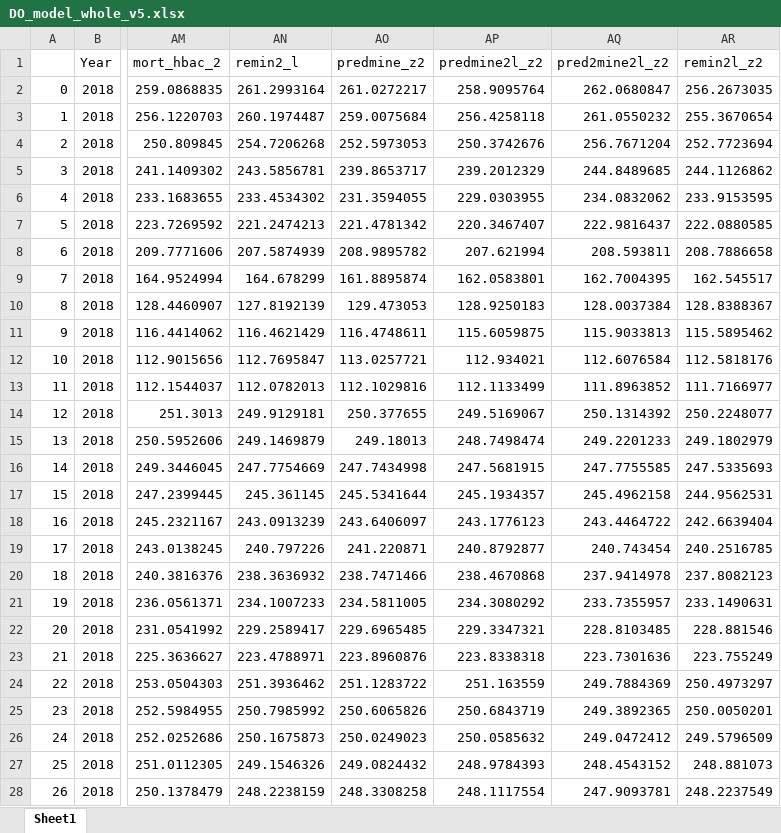
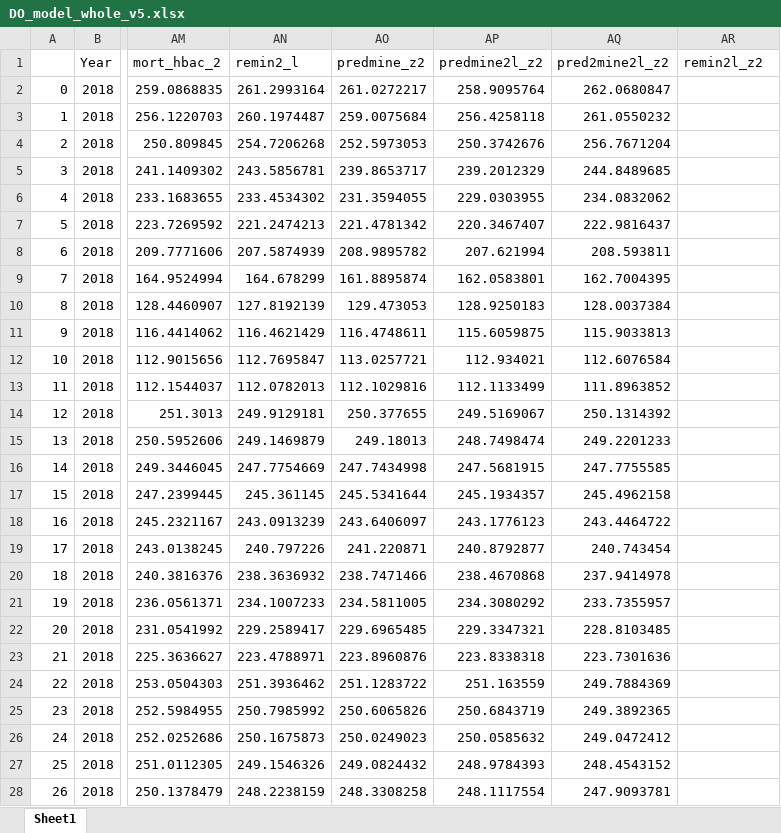
Before and after one commit to SalishSeaCast/analysis-jose, an Excel workbook: notebooks/SHEM/tuning/eval_files/DO_model_whole_v5.xlsx, sheet Sheet1, drawn as a sheet; only a part is shown, gaps mark what is left out; values as stored, in another font and other column widths than the file's, no borders; the diff covers the shown part only; the diff names each change by its address in the sheet, - before the commit and + after, or states it on an @@ line.

```diff
--- a/notebooks/SHEM/tuning/eval_files/DO_model_whole_v5.xlsx (sheet Sheet1)
+++ b/notebooks/SHEM/tuning/eval_files/DO_model_whole_v5.xlsx (sheet Sheet1)
-AR2 (remin2l_z2): 256.2673035
+AR2 (remin2l_z2): (empty)
-AR3 (remin2l_z2): 255.3670654
+AR3 (remin2l_z2): (empty)
-AR4 (remin2l_z2): 252.7723694
+AR4 (remin2l_z2): (empty)
-AR5 (remin2l_z2): 244.1126862
+AR5 (remin2l_z2): (empty)
-AR6 (remin2l_z2): 233.9153595
+AR6 (remin2l_z2): (empty)
-AR7 (remin2l_z2): 222.0880585
+AR7 (remin2l_z2): (empty)
-AR8 (remin2l_z2): 208.7886658
+AR8 (remin2l_z2): (empty)
-AR9 (remin2l_z2): 162.545517
+AR9 (remin2l_z2): (empty)
-AR10 (remin2l_z2): 128.8388367
+AR10 (remin2l_z2): (empty)
-AR11 (remin2l_z2): 115.5895462
+AR11 (remin2l_z2): (empty)
-AR12 (remin2l_z2): 112.5818176
+AR12 (remin2l_z2): (empty)
-AR13 (remin2l_z2): 111.7166977
+AR13 (remin2l_z2): (empty)
-AR14 (remin2l_z2): 250.2248077
+AR14 (remin2l_z2): (empty)
-AR15 (remin2l_z2): 249.1802979
+AR15 (remin2l_z2): (empty)
-AR16 (remin2l_z2): 247.5335693
+AR16 (remin2l_z2): (empty)
-AR17 (remin2l_z2): 244.9562531
+AR17 (remin2l_z2): (empty)
-AR18 (remin2l_z2): 242.6639404
+AR18 (remin2l_z2): (empty)
-AR19 (remin2l_z2): 240.2516785
+AR19 (remin2l_z2): (empty)
-AR20 (remin2l_z2): 237.8082123
+AR20 (remin2l_z2): (empty)
-AR21 (remin2l_z2): 233.1490631
+AR21 (remin2l_z2): (empty)
-AR22 (remin2l_z2): 228.881546
+AR22 (remin2l_z2): (empty)
-AR23 (remin2l_z2): 223.755249
+AR23 (remin2l_z2): (empty)
-AR24 (remin2l_z2): 250.4973297
+AR24 (remin2l_z2): (empty)
-AR25 (remin2l_z2): 250.0050201
+AR25 (remin2l_z2): (empty)
-AR26 (remin2l_z2): 249.5796509
+AR26 (remin2l_z2): (empty)
-AR27 (remin2l_z2): 248.881073
+AR27 (remin2l_z2): (empty)
-AR28 (remin2l_z2): 248.2237549
+AR28 (remin2l_z2): (empty)
```
Also changed, not shown: 341 edited cells elsewhere in this sheet, 6 other files.
